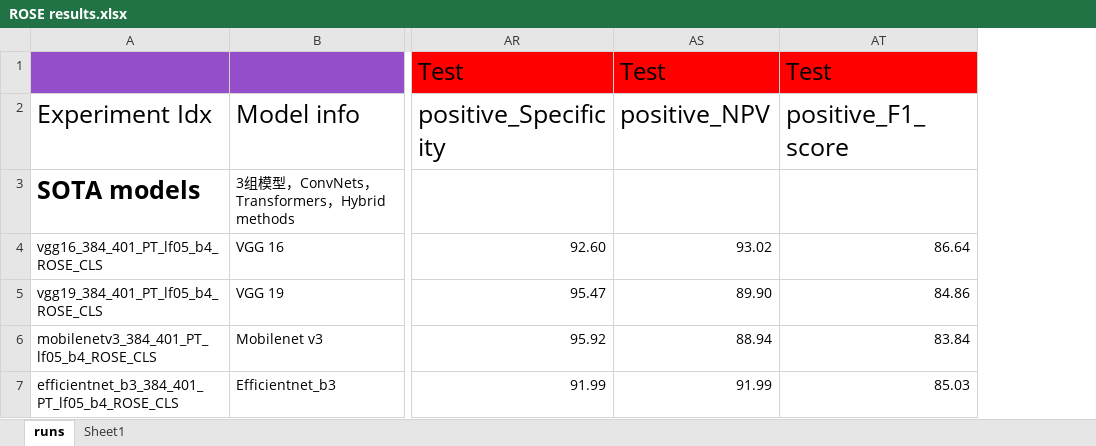
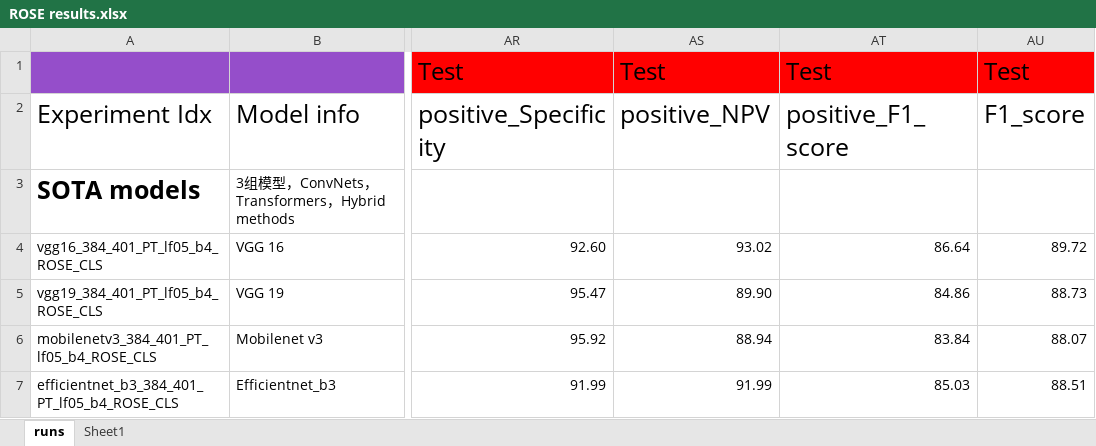
Before and after one commit to sagizty/MIL-SI, an Excel workbook: Archive/ROSE results.xlsx, sheet runs, drawn as a sheet; only a part is shown, gaps mark what is left out; values as stored, in another font and other column widths than the file's, no borders; the diff covers the shown part only; the diff names each change by its address in the sheet, - before the commit and + after, or states it on an @@ line.

```diff
--- a/Archive/ROSE results.xlsx (sheet runs)
+++ b/Archive/ROSE results.xlsx (sheet runs)
+column AU, rows 1-7: Test | F1_score |  | 89.72 | 88.73 | 88.07 | 88.51
```
Also changed, not shown: 15 added rows, 49 edited cells and cell formats elsewhere in this sheet, 1 other file.
